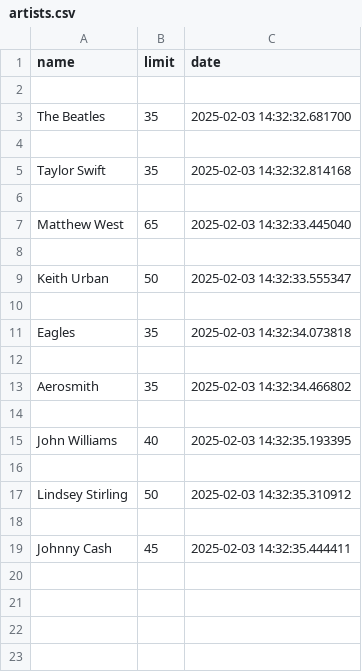
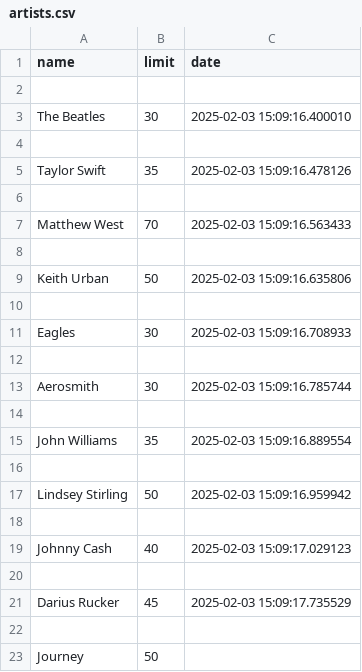
Before and after one commit to jpbaldon/Music-Release-Tracker, a CSV file: src/artists.csv, drawn as a sheet.

Commit message:
CSV Read Bug
Fixed a bug that disallowed you from just putting a list of artists in column A of the artists.csv file to follow them

```diff
--- a/src/artists.csv
+++ b/src/artists.csv
@@ -2,18 +2,22 @@ name,limit,date
 
-The Beatles,35,2025-02-03 14:32:32.681700
+The Beatles,30,2025-02-03 15:09:16.400010
 
-Taylor Swift,35,2025-02-03 14:32:32.814168
+Taylor Swift,35,2025-02-03 15:09:16.478126
 
-Matthew West,65,2025-02-03 14:32:33.445040
+Matthew West,70,2025-02-03 15:09:16.563433
 
-Keith Urban,50,2025-02-03 14:32:33.555347
+Keith Urban,50,2025-02-03 15:09:16.635806
 
-Eagles,35,2025-02-03 14:32:34.073818
+Eagles,30,2025-02-03 15:09:16.708933
 
-Aerosmith,35,2025-02-03 14:32:34.466802
+Aerosmith,30,2025-02-03 15:09:16.785744
 
-John Williams,40,2025-02-03 14:32:35.193395
+John Williams,35,2025-02-03 15:09:16.889554
 
-Lindsey Stirling,50,2025-02-03 14:32:35.310912
+Lindsey Stirling,50,2025-02-03 15:09:16.959942
 
-Johnny Cash,45,2025-02-03 14:32:35.444411
+Johnny Cash,40,2025-02-03 15:09:17.029123
+
+Darius Rucker,45,2025-02-03 15:09:17.735529
+
+Journey,50,
```
Also changed, not shown: src/albums.csv, 2 other files.
